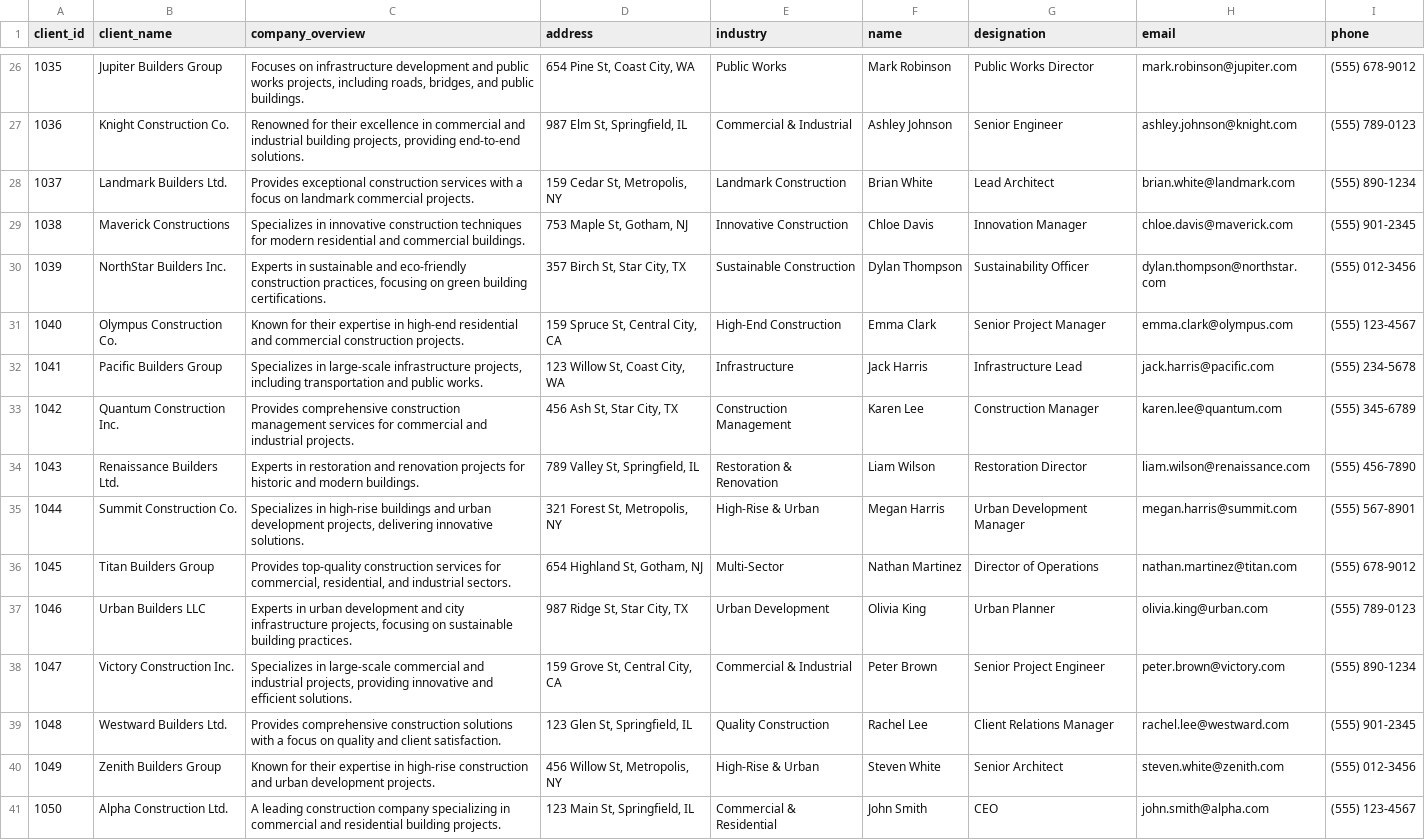
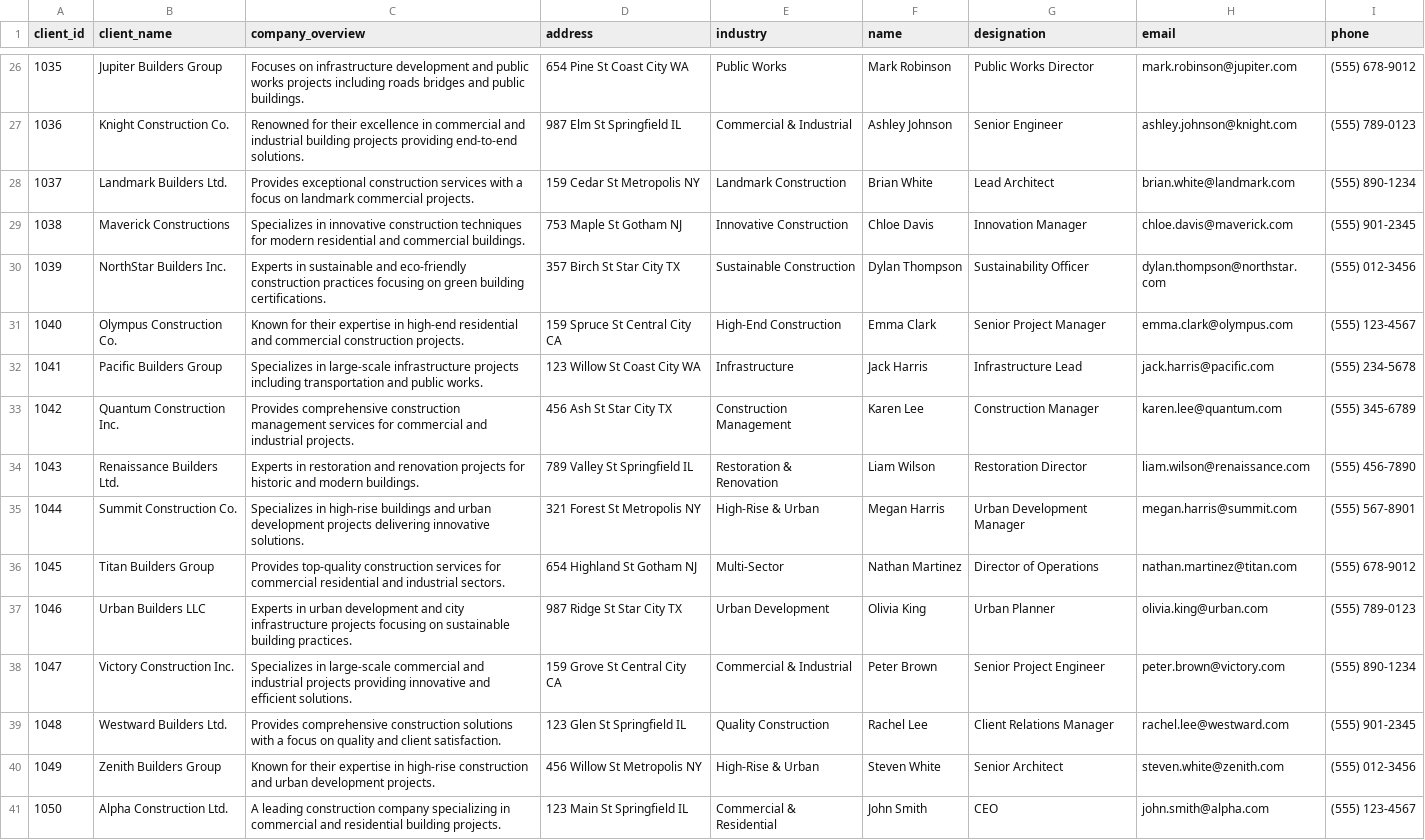
Before and after one commit to rishabhnarang89/data_repo_mock, a CSV file: customer_info.csv, drawn as a sheet; only a part is shown, gaps mark what is left out; the diff covers the shown part only; the diff names each change by its address in the sheet, - before the commit and + after, or states it on an @@ line.

```diff
--- a/customer_info.csv
+++ b/customer_info.csv
-C26 (company_overview): …public works projects, including roads, bridges, and public…
+C26 (company_overview): …public works projects including roads bridges and public…
-D26 (address): 654 Pine St, Coast City, WA
+D26 (address): 654 Pine St Coast City WA
-C27 (company_overview): …industrial building projects, providing end-to-end…
+C27 (company_overview): …industrial building projects providing end-to-end…
-D27 (address): 987 Elm St, Springfield, IL
+D27 (address): 987 Elm St Springfield IL
-D28 (address): 159 Cedar St, Metropolis, NY
+D28 (address): 159 Cedar St Metropolis NY
-D29 (address): 753 Maple St, Gotham, NJ
+D29 (address): 753 Maple St Gotham NJ
-C30 (company_overview): …eco-friendly construction practices, focusing on…
+C30 (company_overview): …eco-friendly construction practices focusing on…
-D30 (address): 357 Birch St, Star City, TX
+D30 (address): 357 Birch St Star City TX
-D31 (address): 159 Spruce St, Central City, CA
+D31 (address): 159 Spruce St Central City CA
-C32 (company_overview): …large-scale infrastructure projects, including transportation…
+C32 (company_overview): …large-scale infrastructure projects including transportation…
-D32 (address): 123 Willow St, Coast City, WA
+D32 (address): 123 Willow St Coast City WA
-D33 (address): 456 Ash St, Star City, TX
+D33 (address): 456 Ash St Star City TX
-D34 (address): 789 Valley St, Springfield, IL
+D34 (address): 789 Valley St Springfield IL
-C35 (company_overview): …urban development projects, delivering innovative…
+C35 (company_overview): …urban development projects delivering innovative…
-D35 (address): 321 Forest St, Metropolis, NY
+D35 (address): 321 Forest St Metropolis NY
-C36 (company_overview): …services for commercial, residential, and industrial…
+C36 (company_overview): …services for commercial residential and industrial…
-D36 (address): 654 Highland St, Gotham, NJ
+D36 (address): 654 Highland St Gotham NJ
-C37 (company_overview): …city infrastructure projects, focusing on…
+C37 (company_overview): …city infrastructure projects focusing on…
-D37 (address): 987 Ridge St, Star City, TX
+D37 (address): 987 Ridge St Star City TX
-C38 (company_overview): …and industrial projects, providing innovative…
+C38 (company_overview): …and industrial projects providing innovative…
-D38 (address): 159 Grove St, Central City, CA
+D38 (address): 159 Grove St Central City CA
-D39 (address): 123 Glen St, Springfield, IL
+D39 (address): 123 Glen St Springfield IL
-D40 (address): 456 Willow St, Metropolis, NY
+D40 (address): 456 Willow St Metropolis NY
-D41 (address): 123 Main St, Springfield, IL
+D41 (address): 123 Main St Springfield IL
```
Also changed, not shown: 31 edited cells elsewhere in this file.
